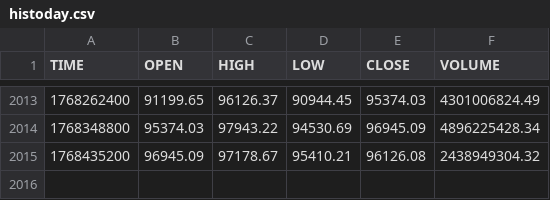
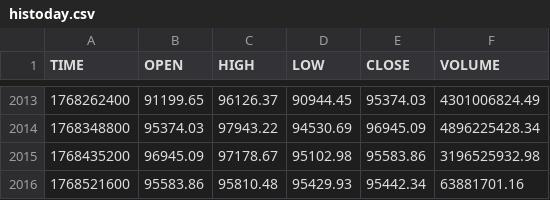
Before and after one commit to stpunos/bitcoin-datasets, a CSV file: data/coindesk/histoday.csv, drawn as a sheet; only a part is shown, gaps mark what is left out.

```diff
--- a/data/coindesk/histoday.csv
+++ b/data/coindesk/histoday.csv
@@ -2014,2 +2014,3 @@ TIME,OPEN,HIGH,LOW,CLOSE,VOLUME
 1768348800,95374.03,97943.22,94530.69,96945.09,4896225428.34
-1768435200,96945.09,97178.67,95410.21,96126.08,2438949304.32
+1768435200,96945.09,97178.67,95102.98,95583.86,3196525932.98
+1768521600,95583.86,95810.48,95429.93,95442.34,63881701.16
```
Also changed, not shown: data/coindesk/histohour.csv, data/coindesk/hourly_social_data.csv, 2 other files.
